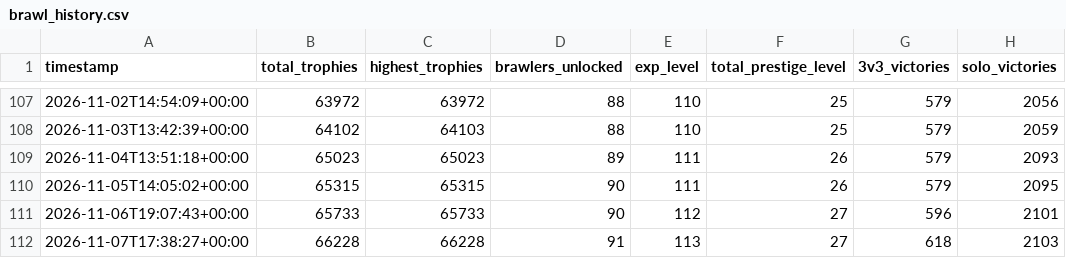
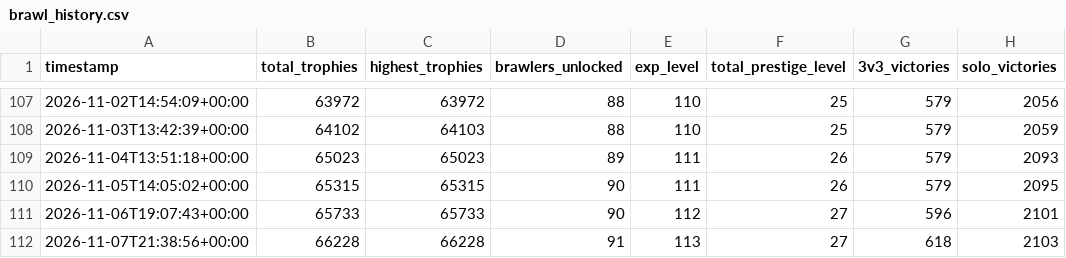
Before and after one commit to DanielCharles11599/Personal-Projects, a CSV file: Brawl Stars Tracker/brawl_history.csv, drawn as a sheet; only a part is shown, gaps mark what is left out; the diff names each change by its address in the sheet, - before the commit and + after, or states it on an @@ line.

```diff
--- a/Brawl Stars Tracker/brawl_history.csv
+++ b/Brawl Stars Tracker/brawl_history.csv
-A112 (timestamp): 2026-11-07T17:38:27+00:00
+A112 (timestamp): 2026-11-07T21:38:56+00:00
```
Also changed, not shown: Brawl Stars Tracker/brawler_history.csv, 1 other file.
